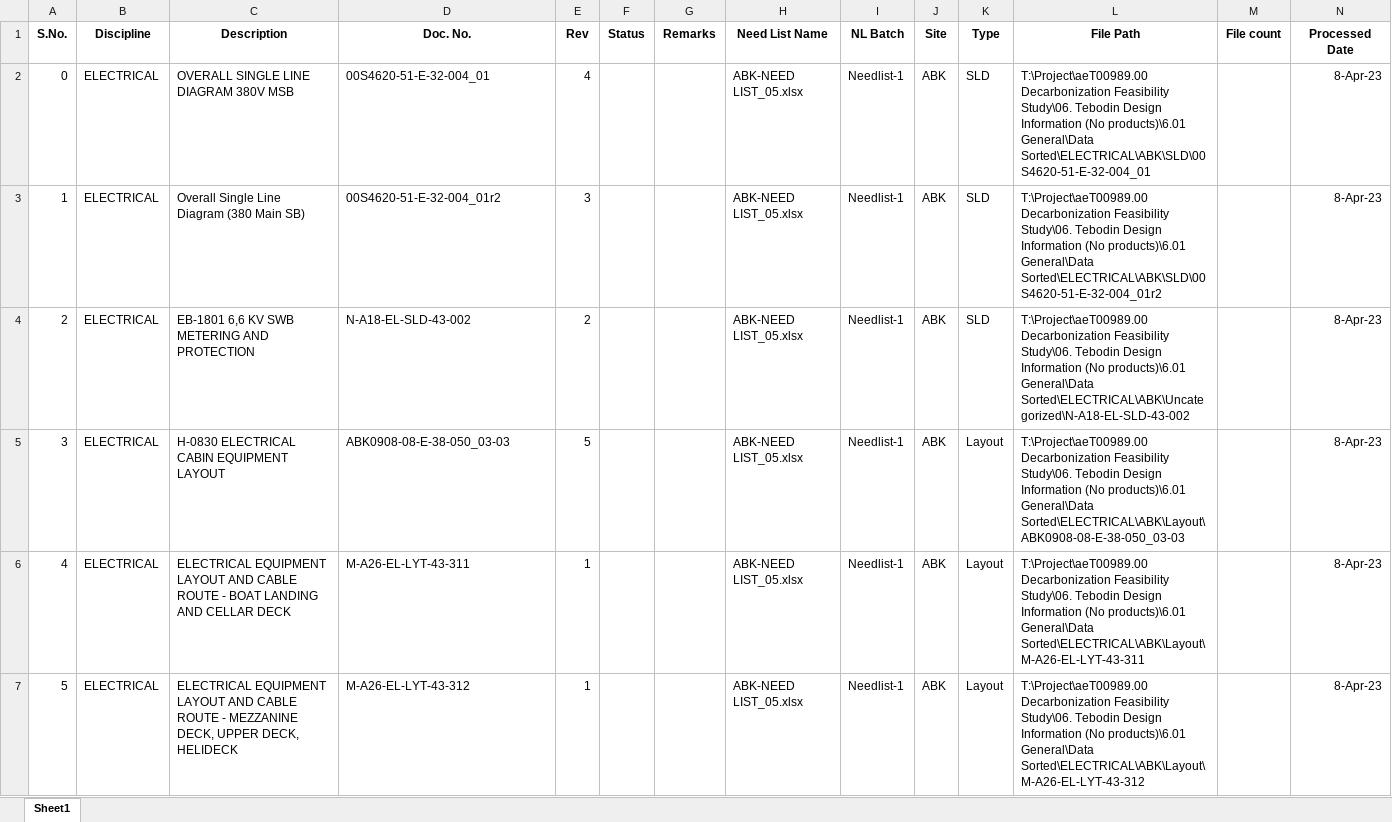
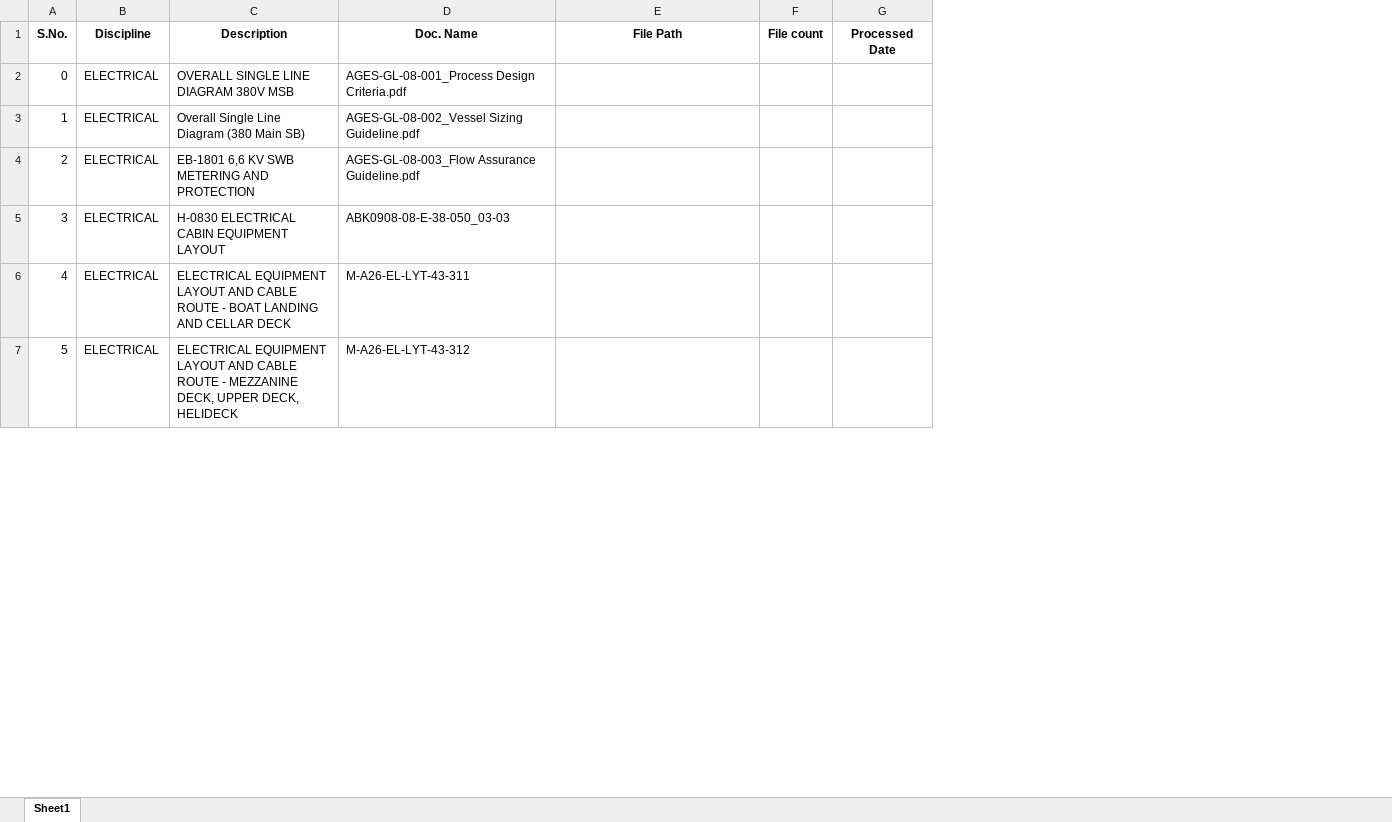
Before and after one commit to Samuel-T-Hadish/sortx, an Excel workbook: check/Master Index.xlsx, sheet Sheet1, drawn as a sheet; only a part is shown; values as stored, in another font and other column widths than the file's, no borders; conditional formats not drawn; removed rows and columns are numbered as before the commit, all else as after; the diff covers the shown part only; the diff names each change by its address in the sheet, - before the commit and + after, or states it on an @@ line.

```diff
--- a/check/Master Index.xlsx (sheet Sheet1)
+++ b/check/Master Index.xlsx (sheet Sheet1)
-column E (Rev), rows 2-7: 4 | 3 | 2 | 5 | 1 | 1
-column F (Status), empty
-column G (Remarks), empty
-column H (Need List Name), rows 2-7: all ABK-NEED LIST_05.xlsx
-column I (NL Batch), rows 2-7: all Needlist-1
-column J (Site), rows 2-7: all ABK
-column K (Type), rows 2-7: SLD | SLD | SLD | Layout | Layout | Layout
-D1: Doc. No.
+D1: Doc. Name
-D2 (Doc. Name): 00S4620-51-E-32-004_01
+D2 (Doc. Name): AGES-GL-08-001_Process Design Criteria.pdf
-E2 (File Path): T:\Project\aeT00989.00 Decarbonization Feasibility Study\06. Tebodin Design Information (No products)\6.01 General\Data Sorted\ELECTRICAL\ABK\SLD\00S4620-51-E-32-004_01
+E2 (File Path): (empty)
-G2:G7 (Processed Date): 8-Apr-23
+G2:G7 (Processed Date): (empty)
-D3 (Doc. Name): 00S4620-51-E-32-004_01r2
+D3 (Doc. Name): AGES-GL-08-002_Vessel Sizing Guideline.pdf
-E3 (File Path): T:\Project\aeT00989.00 Decarbonization Feasibility Study\06. Tebodin Design Information (No products)\6.01 General\Data Sorted\ELECTRICAL\ABK\SLD\00S4620-51-E-32-004_01r2
+E3 (File Path): (empty)
-D4 (Doc. Name): N-A18-EL-SLD-43-002
+D4 (Doc. Name): AGES-GL-08-003_Flow Assurance Guideline.pdf
-E4 (File Path): T:\Project\aeT00989.00 Decarbonization Feasibility Study\06. Tebodin Design Information (No products)\6.01 General\Data Sorted\ELECTRICAL\ABK\Uncategorized\N-A18-EL-SLD-43-002
+E4 (File Path): (empty)
-E5 (File Path): T:\Project\aeT00989.00 Decarbonization Feasibility Study\06. Tebodin Design Information (No products)\6.01 General\Data Sorted\ELECTRICAL\ABK\Layout\ABK0908-08-E-38-050_03-03
+E5 (File Path): (empty)
-E6 (File Path): T:\Project\aeT00989.00 Decarbonization Feasibility Study\06. Tebodin Design Information (No products)\6.01 General\Data Sorted\ELECTRICAL\ABK\Layout\M-A26-EL-LYT-43-311
+E6 (File Path): (empty)
-E7 (File Path): T:\Project\aeT00989.00 Decarbonization Feasibility Study\06. Tebodin Design Information (No products)\6.01 General\Data Sorted\ELECTRICAL\ABK\Layout\M-A26-EL-LYT-43-312
+E7 (File Path): (empty)
```
Also changed, not shown: 11 edited cells elsewhere in this sheet, 1 other file.
